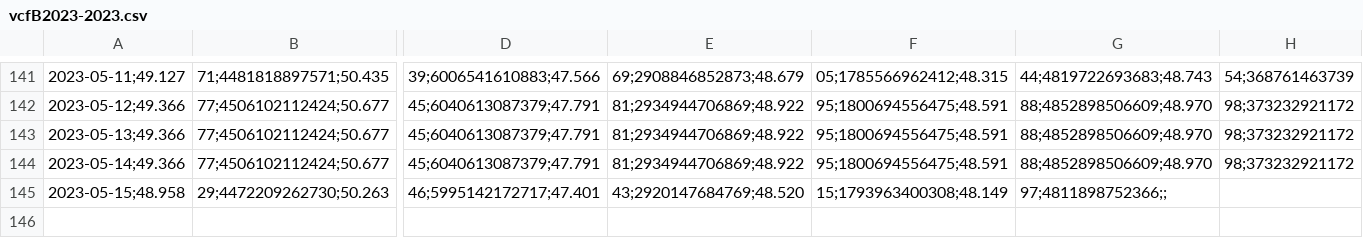
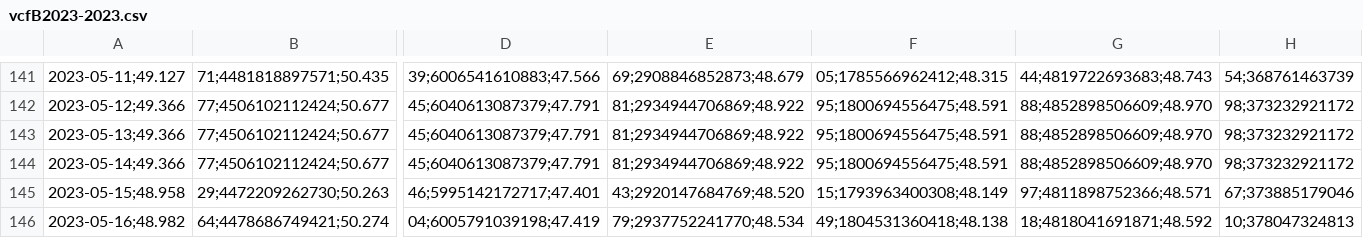
Before and after one commit to molivadatascience/WebScrapingMDS, a CSV file: producto90/output/vcfB2023-2023.csv, drawn as a sheet; only a part is shown, gaps mark what is left out; rows hold the shown columns only; the diff names each change by its address in the sheet, - before the commit and + after, or states it on an @@ line.

```diff
--- a/producto90/output/vcfB2023-2023.csv
+++ b/producto90/output/vcfB2023-2023.csv
-G145: 97;4811898752366;;
+G145: 97;4811898752366;48.571
-H145: (empty)
+H145: 67;373885179046
+row 146: 2023-05-16;48.982 | 64;4478686749421;50.274 | 04;6005791039198;47.419 | 79;2937752241770;48.534 | 49;1804531360418;48.138 | 18;4818041691871;48.592 | 10;378047324813
```
Also changed, not shown: producto90/output/vcfA2023-2023.csv, producto90/output/vcfC2023-2023.csv, 2 other files.
